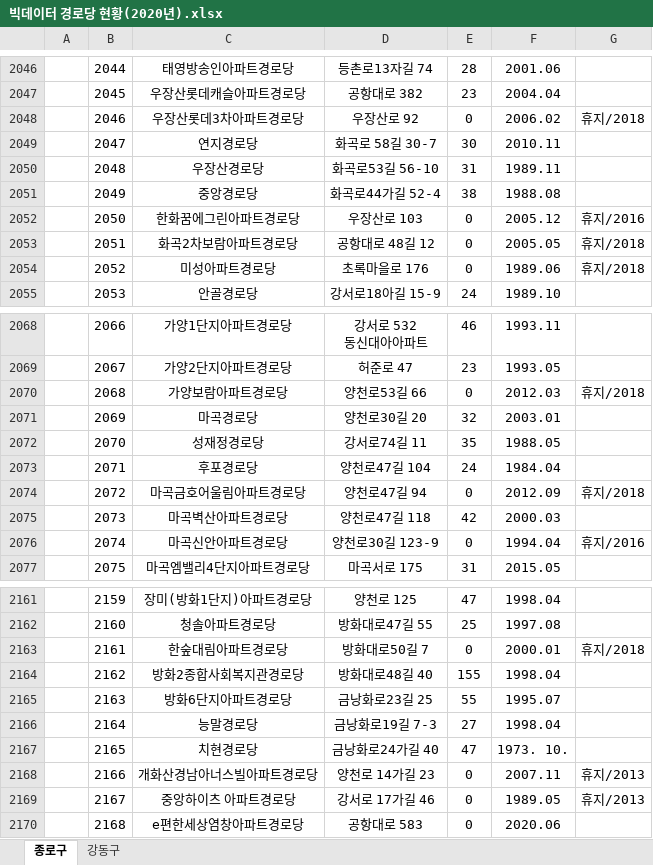
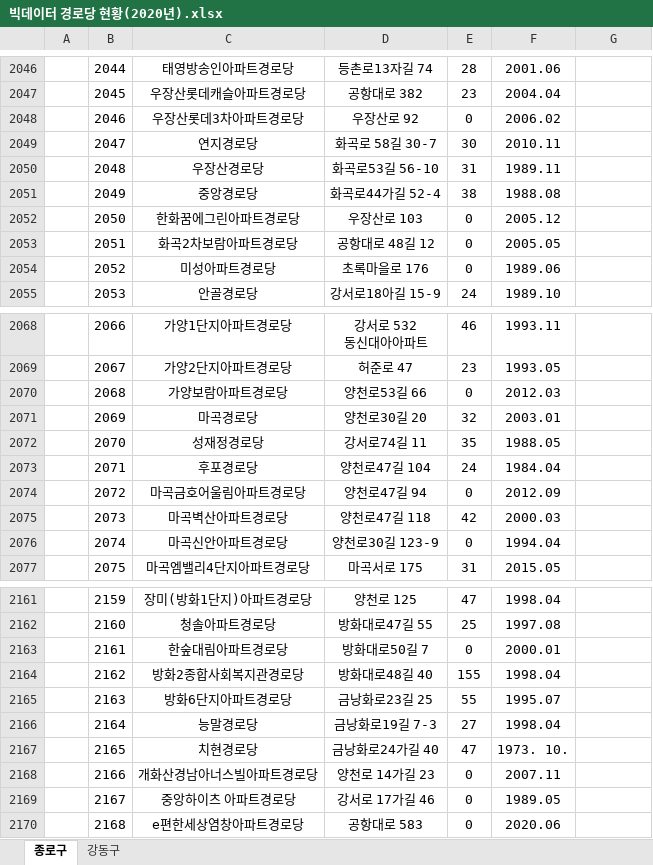
Before and after one commit to kal990574/db-senior-center-manager, an Excel workbook: 빅데이터 경로당 현황(2020년).xlsx, sheet 종로구, drawn as a sheet; only a part is shown, gaps mark what is left out; values as stored, in another font and other column widths than the file's, no borders; the diff covers the shown part only; the diff names each change by its address in the sheet, - before the commit and + after, or states it on an @@ line.

```diff
--- a/빅데이터 경로당 현황(2020년).xlsx (sheet 종로구)
+++ b/빅데이터 경로당 현황(2020년).xlsx (sheet 종로구)
-G2048: 휴지/2018
+G2048: (empty)
-G2052: 휴지/2016
+G2052: (empty)
-G2053:G2054: 휴지/2018
+G2053:G2054: (empty)
-G2070: 휴지/2018
+G2070: (empty)
-G2074: 휴지/2018
+G2074: (empty)
-G2076: 휴지/2016
+G2076: (empty)
-G2163: 휴지/2018
+G2163: (empty)
-G2168:G2169: 휴지/2013
+G2168:G2169: (empty)
```
Also changed, not shown: 1 added row, 1 removed row and 58 edited cells elsewhere in this sheet, 1 other file.
